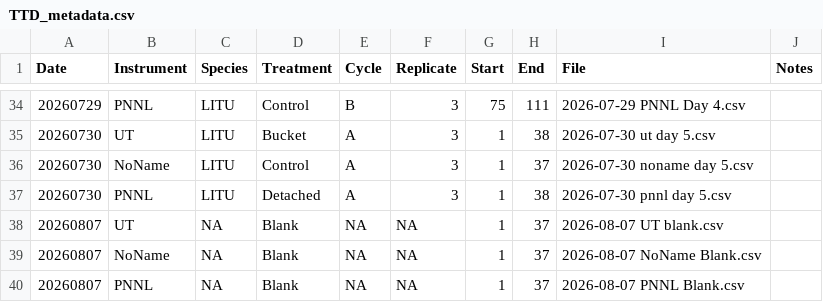
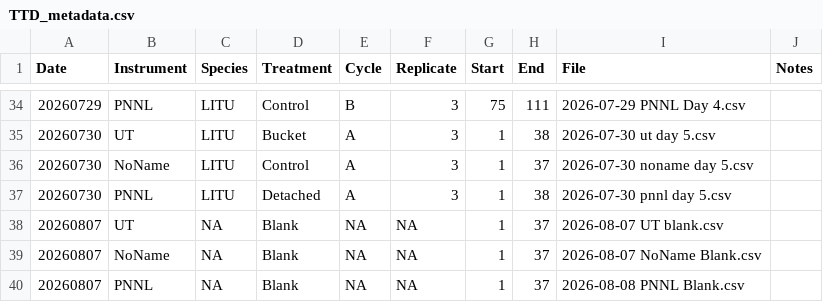
Before and after one commit to msehnert/Independent-Project-TtD-, a CSV file: TTD_metadata.csv, drawn as a sheet; only a part is shown, gaps mark what is left out.

Commit message:
bug fix

```diff
--- a/TTD_metadata.csv
+++ b/TTD_metadata.csv
@@ -39,2 +39,2 @@
 20260807,NoName,NA,Blank,NA,NA,1,37,2026-08-07 NoName Blank.csv,
-20260807,PNNL,NA,Blank,NA,NA,1,37,2026-08-07 PNNL Blank.csv,
+20260807,PNNL,NA,Blank,NA,NA,1,37,2026-08-08 PNNL Blank.csv,
```
